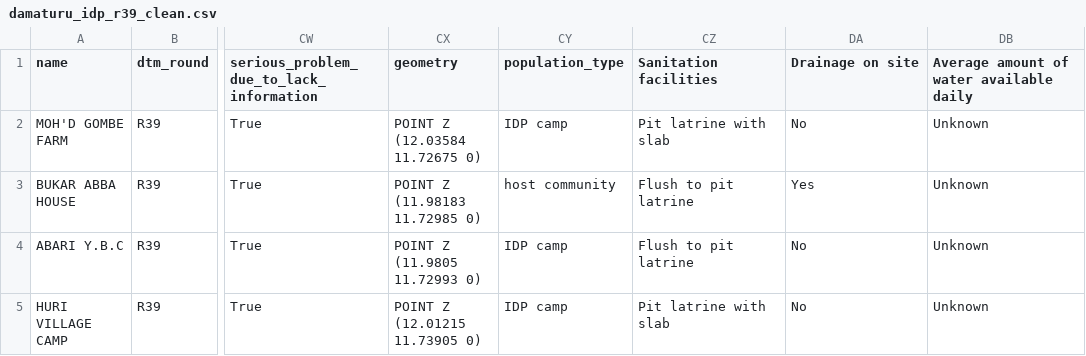
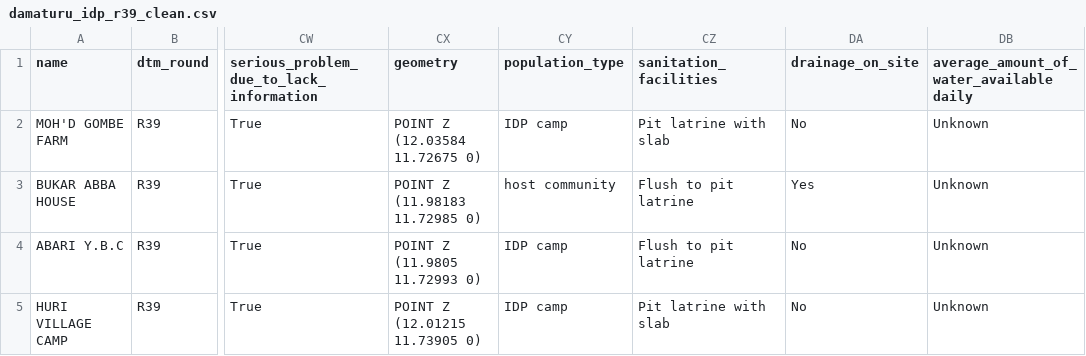
Before and after one commit to carolinecullinan/damaturu-nigeria-idp, a CSV file: data/processed/damaturu_idp_r39_clean.csv, drawn as a sheet; only a part is shown, gaps mark what is left out; the diff names each change by its address in the sheet, - before the commit and + after, or states it on an @@ line.

Commit message:
WASH update

```diff
--- a/data/processed/damaturu_idp_r39_clean.csv
+++ b/data/processed/damaturu_idp_r39_clean.csv
-CZ1: Sanitation facilities
+CZ1: sanitation_facilities
-DA1: Drainage on site
+DA1: drainage_on_site
-DB1: Average amount of water available daily
+DB1: average_amount_of_water_available daily
```
Also changed, not shown: 1 other file.
